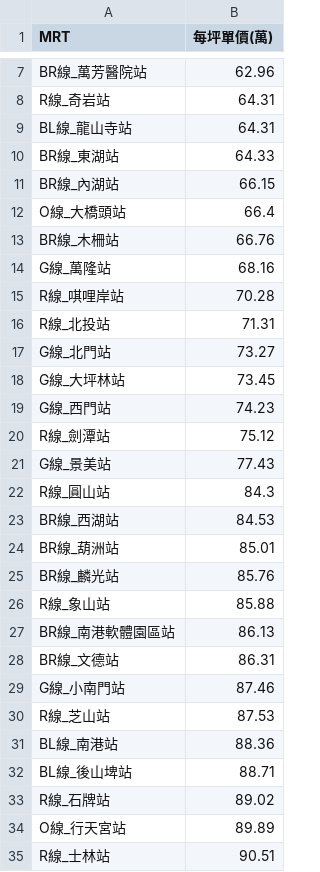
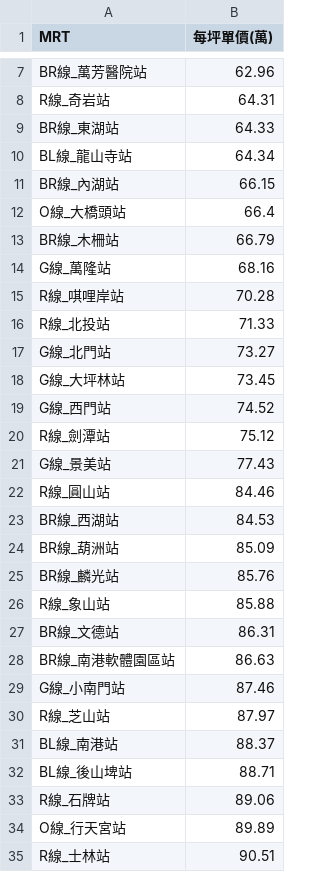
Before and after one commit to SSP6258/house_app, a CSV file: house_data/database/MRT_ave.csv, drawn as a sheet; only a part is shown, gaps mark what is left out; the diff covers the shown part only.

```diff
--- a/house_data/database/MRT_ave.csv
+++ b/house_data/database/MRT_ave.csv
@@ -8,27 +8,27 @@ BR線_萬芳醫院站,62.96
 R線_奇岩站,64.31
-BL線_龍山寺站,64.31
 BR線_東湖站,64.33
+BL線_龍山寺站,64.34
 BR線_內湖站,66.15
 O線_大橋頭站,66.4
-BR線_木柵站,66.76
+BR線_木柵站,66.79
 G線_萬隆站,68.16
 R線_唭哩岸站,70.28
-R線_北投站,71.31
+R線_北投站,71.33
 G線_北門站,73.27
 G線_大坪林站,73.45
-G線_西門站,74.23
+G線_西門站,74.52
 R線_劍潭站,75.12
 G線_景美站,77.43
-R線_圓山站,84.3
+R線_圓山站,84.46
 BR線_西湖站,84.53
-BR線_葫洲站,85.01
+BR線_葫洲站,85.09
 BR線_麟光站,85.76
 R線_象山站,85.88
-BR線_南港軟體園區站,86.13
 BR線_文德站,86.31
+BR線_南港軟體園區站,86.63
 G線_小南門站,87.46
-R線_芝山站,87.53
-BL線_南港站,88.36
+R線_芝山站,87.97
+BL線_南港站,88.37
 BL線_後山埤站,88.71
-R線_石牌站,89.02
+R線_石牌站,89.06
 O線_行天宮站,89.89
```
Also changed, not shown: 5 edited cells elsewhere in this file, house_data/database/DIST_ave.csv, house_data/database/SKU_ave.csv.
